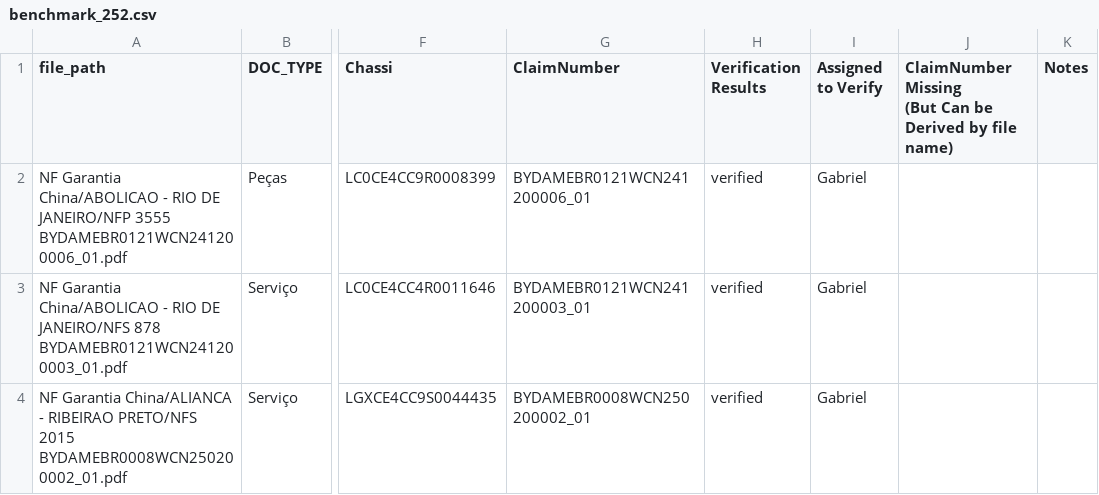
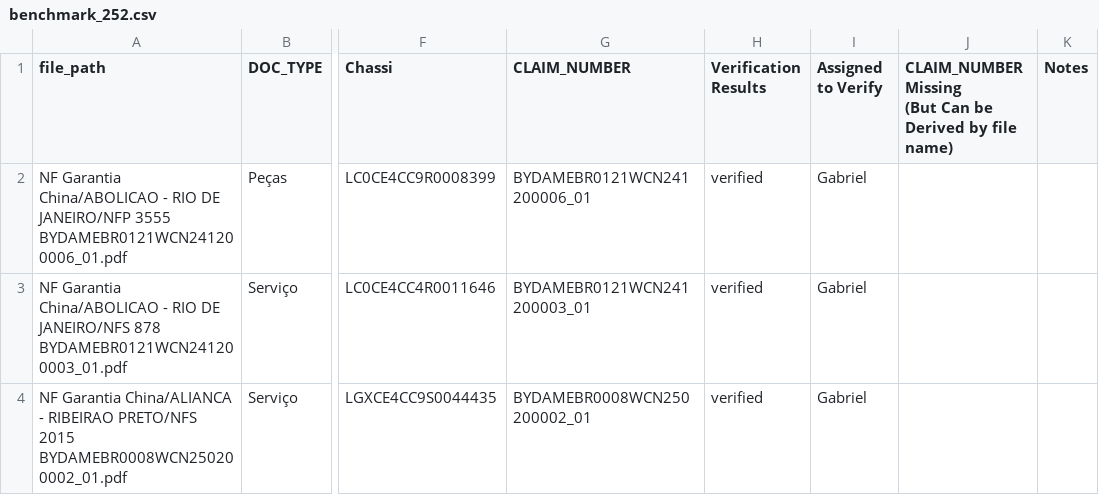
Before and after one commit to byms2024/ultra-arena-plus-fork, a CSV file: Ultra_Arena_Main_CLI_Test/test_fixtures/br_fixture/benchmark_files/benchmark_252.csv, drawn as a sheet; only a part is shown, gaps mark what is left out; ↵ is a line break in a cell; the diff names each change by its address in the sheet, - before the commit and + after, or states it on an @@ line.

Commit message:
Fix benchmark comparison and enhance test configurations - Fixed benchmark comparison logic and parameter passing - Added enhanced payload parameters to 4x4 test - Updated test configurations and server scripts - Fixed various Path object handling issues - Added server management shell scripts

```diff
--- a/Ultra_Arena_Main_CLI_Test/test_fixtures/br_fixture/benchmark_files/benchmark_252.csv
+++ b/Ultra_Arena_Main_CLI_Test/test_fixtures/br_fixture/benchmark_files/benchmark_252.csv
-G1: ClaimNumber
+G1: CLAIM_NUMBER
-J1: ClaimNumber Missing ↵ (But…
+J1: CLAIM_NUMBER Missing ↵ (But…
```
Also changed, not shown: Ultra_Arena_Main_Direct_Test/test_fixtures/br_fixture/benchmark_files/benchmark_252.csv, Ultra_Arena_Main_Restful_Test/test_fixtures/br_fixture/benchmark_files/benchmark_252.csv, 18 other files.
